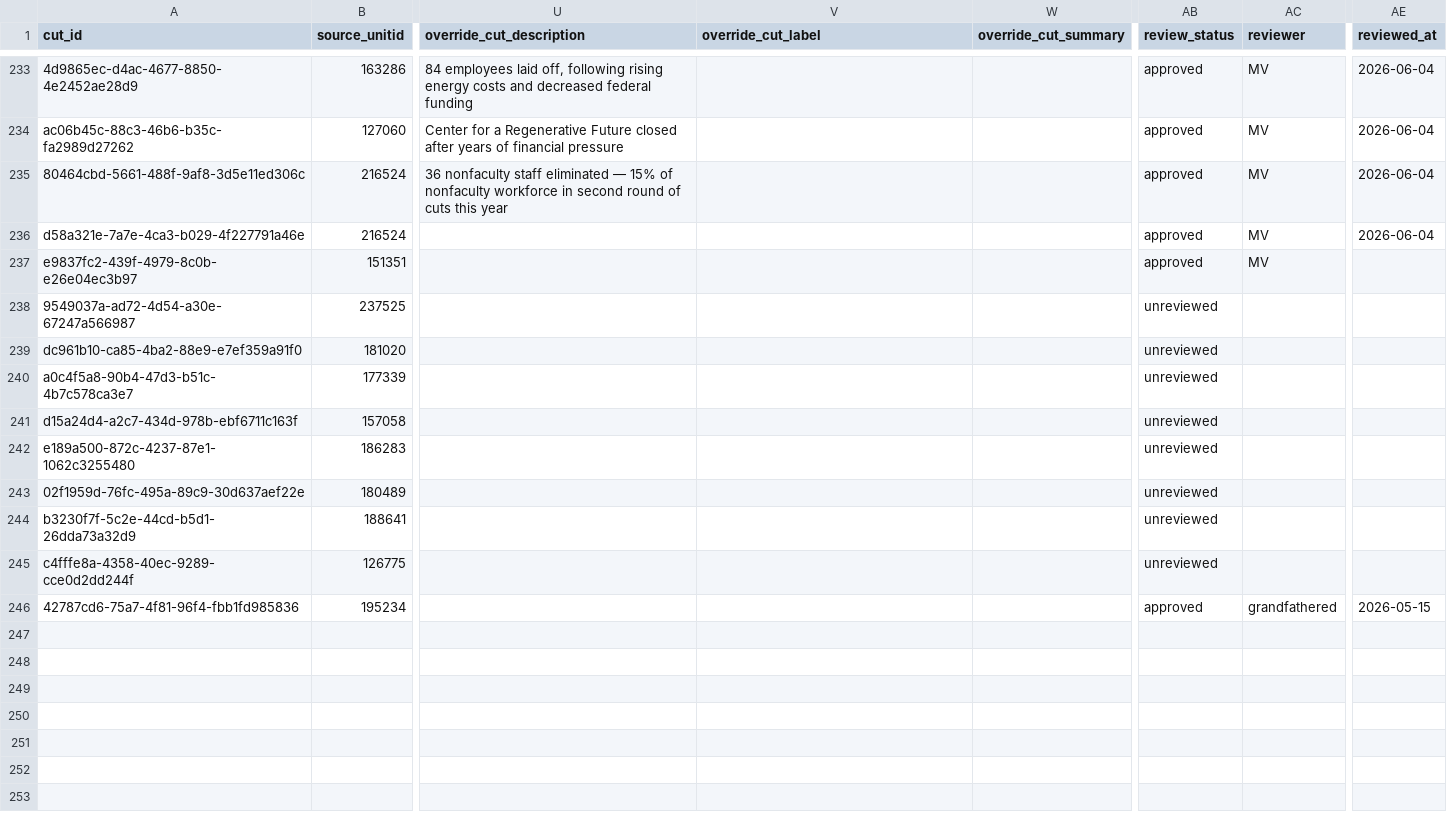
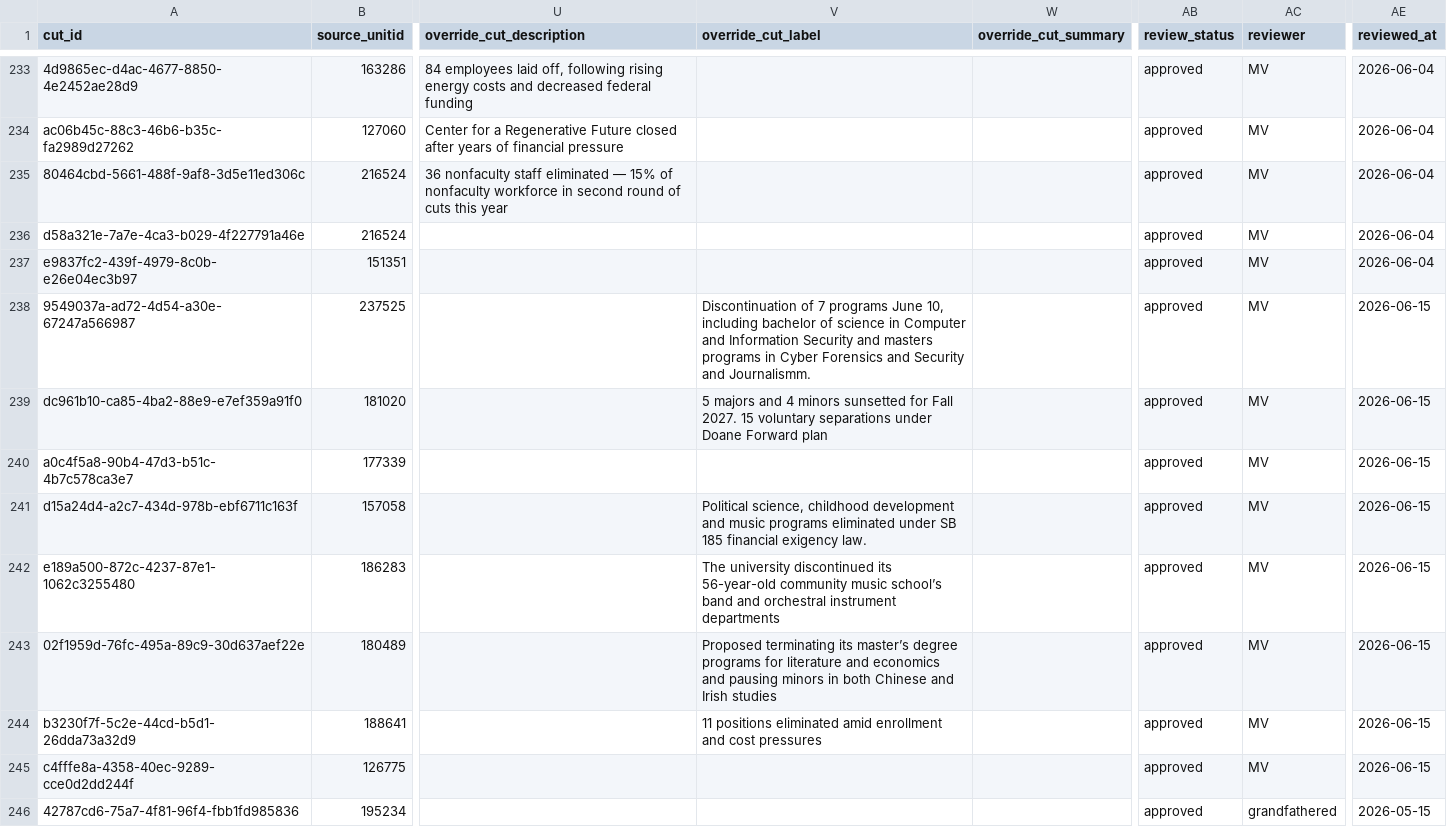
Before and after one commit to marinav13/financial-health-tracker, a CSV file: data_pipelines/college_cuts/editorial_overrides.csv, drawn as a sheet; only a part is shown, gaps mark what is left out; the diff names each change by its address in the sheet, - before the commit and + after, or states it on an @@ line.

```diff
--- a/data_pipelines/college_cuts/editorial_overrides.csv
+++ b/data_pipelines/college_cuts/editorial_overrides.csv
-AE237 (reviewed_at): (empty)
+AE237 (reviewed_at): 2026-06-04
-V238 (override_cut_label): (empty)
+V238 (override_cut_label): Discontinuation of 7 programs June 10, including bachelor of science in Computer and Information Security and masters programs in Cyber Forensics and Security and Journalismm.
-AB238:AB245 (review_status): unreviewed
+AB238:AB245 (review_status): approved
-AC238:AC245 (reviewer): (empty)
+AC238:AC245 (reviewer): MV
-AE238:AE245 (reviewed_at): (empty)
+AE238:AE245 (reviewed_at): 2026-06-15
-V239 (override_cut_label): (empty)
+V239 (override_cut_label): 5 majors and 4 minors sunsetted for Fall 2027. 15 voluntary separations under Doane Forward plan
-V241 (override_cut_label): (empty)
+V241 (override_cut_label): Political science, childhood development and music programs eliminated under SB 185 financial exigency law.
-V242 (override_cut_label): (empty)
+V242 (override_cut_label): The university discontinued its 56-year-old community music school’s band and orchestral instrument departments
-V243 (override_cut_label): (empty)
+V243 (override_cut_label): Proposed terminating its master’s degree programs for literature and economics and pausing minors in both Chinese and Irish studies
-V244 (override_cut_label): (empty)
+V244 (override_cut_label): 11 positions eliminated amid enrollment and cost pressures
```
Also changed, not shown: data_pipelines/accreditation/editorial_overrides.csv, 14 other files.
